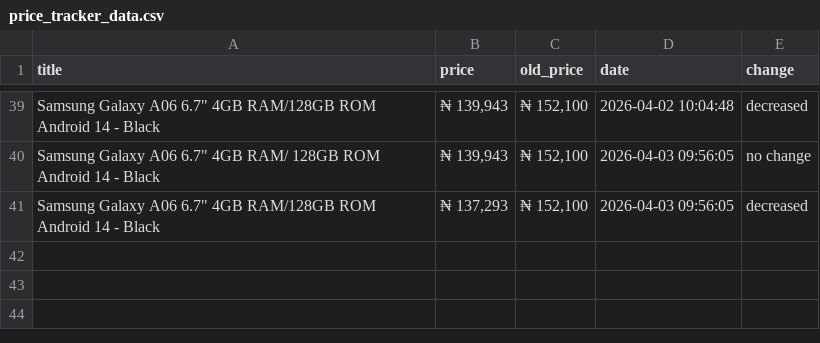
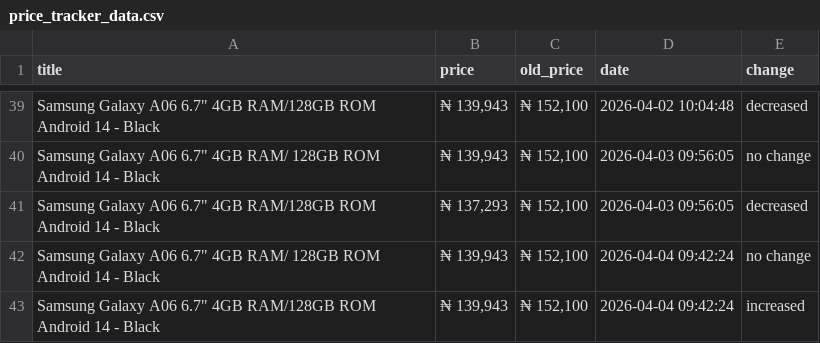
Before and after one commit to xhimatty/galaxy-A06-price-tracker, a CSV file: price_tracker_data.csv, drawn as a sheet; only a part is shown, gaps mark what is left out.

```diff
--- a/price_tracker_data.csv
+++ b/price_tracker_data.csv
@@ -41 +41,3 @@ title,price,old_price,date,change
 "Samsung Galaxy A06 6.7"" 4GB RAM/128GB ROM Android 14 - Black","₦ 137,293","₦ 152,100",2026-04-03 09:56:05,decreased
+"Samsung Galaxy A06 6.7"" 4GB RAM/ 128GB ROM Android 14 - Black","₦ 139,943","₦ 152,100",2026-04-04 09:42:24,no change
+"Samsung Galaxy A06 6.7"" 4GB RAM/128GB ROM Android 14 - Black","₦ 139,943","₦ 152,100",2026-04-04 09:42:24,increased
```
Also changed, not shown: 1 other file.
